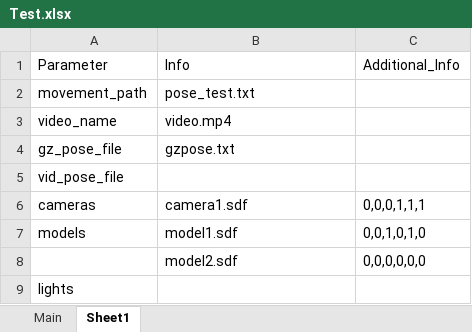
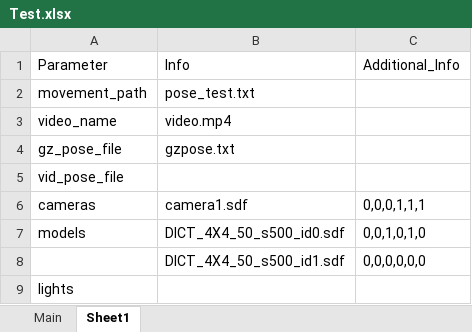
Before and after one commit to PaulOli4Uni/FiducialTags, an Excel workbook: Simulations/Test.xlsx, sheet Sheet1, drawn as a sheet; values as stored, in another font and other column widths than the file's, no borders; the diff names each change by its address in the sheet, - before the commit and + after, or states it on an @@ line.

Commit message:
Model Spawn Added. Marker spawn Added.

```diff
--- a/Simulations/Test.xlsx (sheet Sheet1)
+++ b/Simulations/Test.xlsx (sheet Sheet1)
-B7: model1.sdf
+B7: DICT_4X4_50_s500_id0.sdf
-B8: model2.sdf
+B8: DICT_4X4_50_s500_id1.sdf
```
Also changed, not shown: sheet Main, 2 other files.
